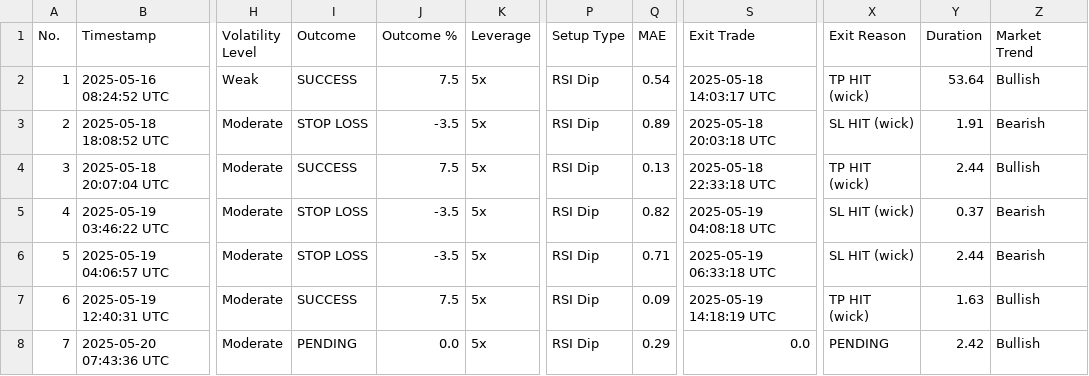
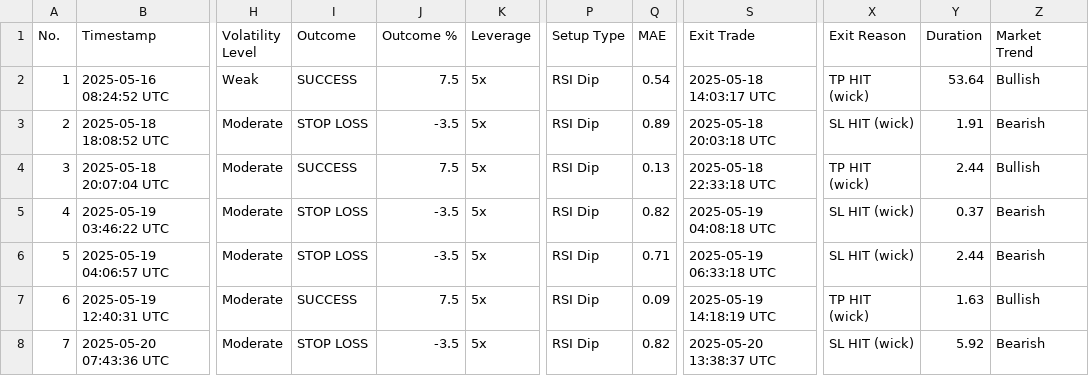
Before and after one commit to spirosrap/crypto-finance, a CSV file: automated_trades.csv, drawn as a sheet; only a part is shown, gaps mark what is left out; the diff names each change by its address in the sheet, - before the commit and + after, or states it on an @@ line.

Commit message:
update of logs

```diff
--- a/automated_trades.csv
+++ b/automated_trades.csv
-I8 (Outcome): PENDING
+I8 (Outcome): STOP LOSS
-J8 (Outcome %): 0.0
+J8 (Outcome %): -3.5
-Q8 (MAE): 0.29
+Q8 (MAE): 0.82
-S8 (Exit Trade): 0.0
+S8 (Exit Trade): 2025-05-20 13:38:37 UTC
-X8 (Exit Reason): PENDING
+X8 (Exit Reason): SL HIT (wick)
-Y8 (Duration): 2.42
+Y8 (Duration): 5.92
-Z8 (Market Trend): Bullish
+Z8 (Market Trend): Bearish
```
